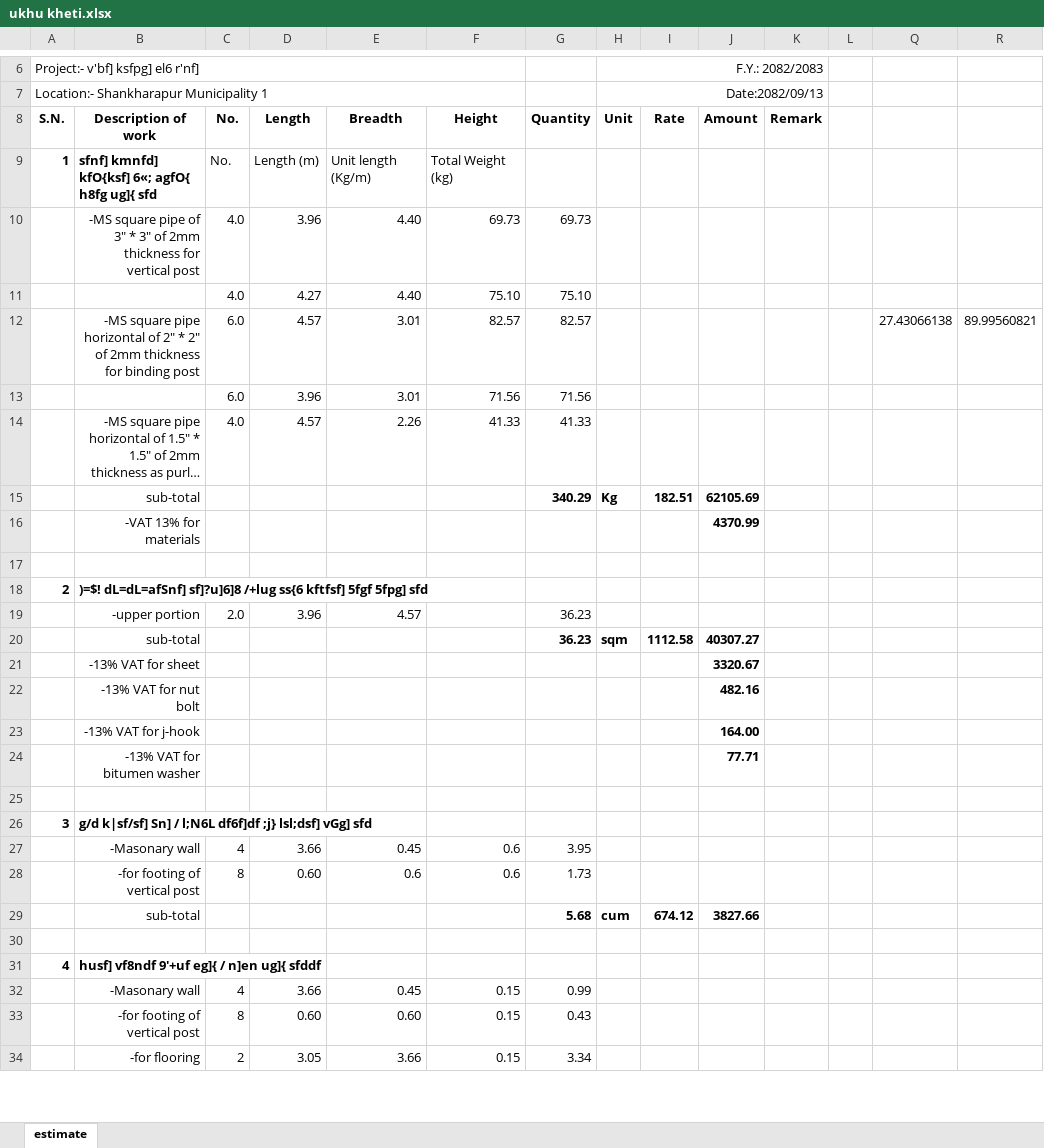
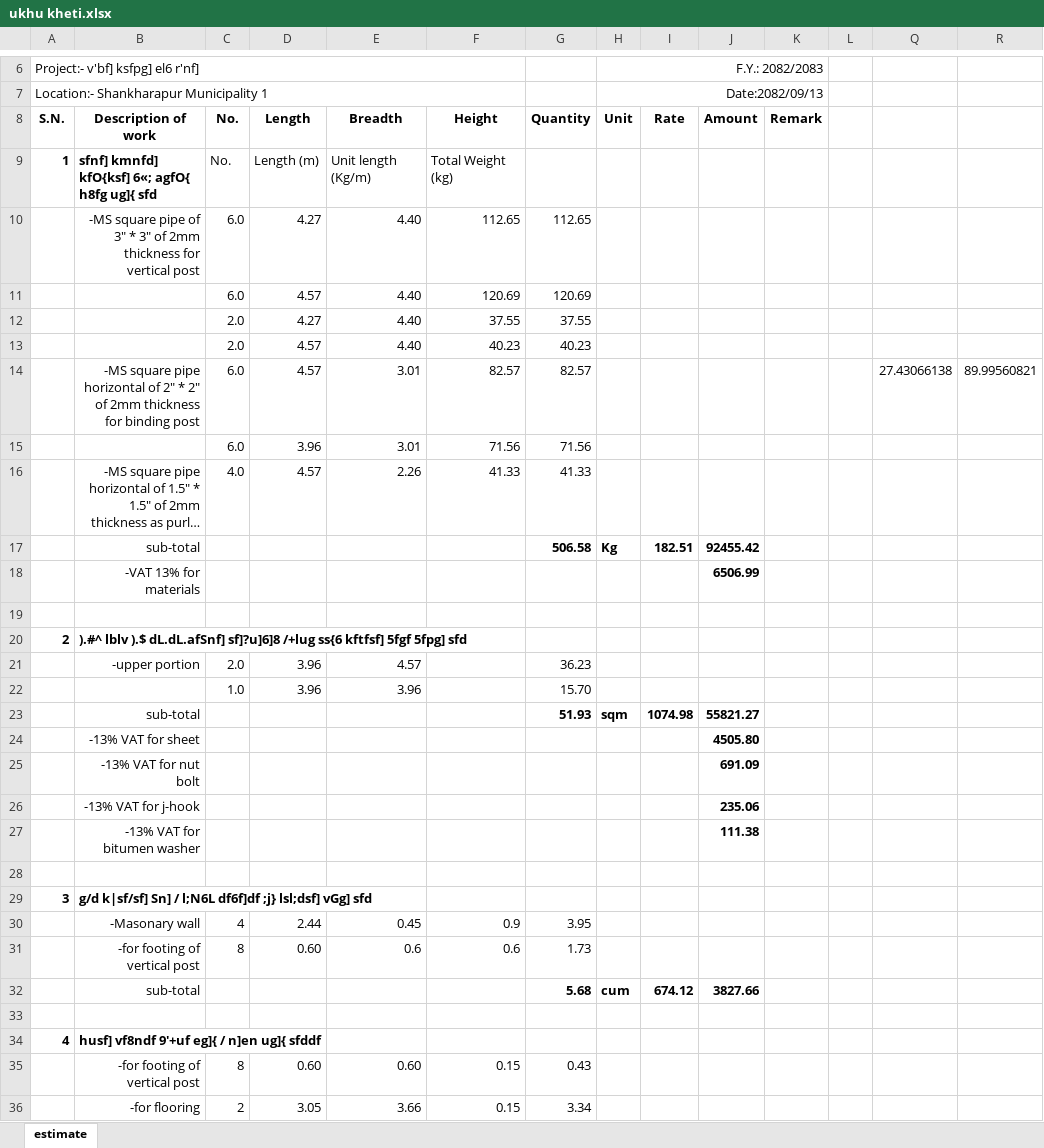
Before and after one commit to suwalcrystal/ward1, an Excel workbook: बजेट माग estimate/वडा बजेट estimate/ukhu kheti/ukhu kheti.xlsx, sheet estimate, drawn as a sheet; only a part is shown, gaps mark what is left out; long unchanged cells end in …; values as stored, in another font and other column widths than the file's, no borders; removed rows and columns are numbered as before the commit, all else as after; the diff covers the shown part only; the diff names each change by its address in the sheet, - before the commit and + after, or states it on an @@ line.

Commit message:
nagar estimate hume pipe and ukhu kheti final

```diff
--- a/बजेट माग estimate/वडा बजेट estimate/ukhu kheti/ukhu kheti.xlsx (sheet estimate)
+++ b/बजेट माग estimate/वडा बजेट estimate/ukhu kheti/ukhu kheti.xlsx (sheet estimate)
-C10 (No.): 4.0
+C10 (No.): 6.0
-D10 (Length): 3.96
+D10 (Length): 4.27
-F10 (Height): 69.73
+F10 (Height): 112.65
-G10 (Quantity): 69.73
+G10 (Quantity): 112.65
-row 11:  |  | 4.0 | 4.27 | 4.40 | 75.10 | 75.10
+row 11:  |  | 6.0 | 4.57 | 4.40 | 120.69 | 120.69
+row 12:  |  | 2.0 | 4.27 | 4.40 | 37.55 | 37.55
+row 13:  |  | 2.0 | 4.57 | 4.40 | 40.23 | 40.23
-G17 (Quantity): 340.29
+G17 (Quantity): 506.58
-J17 (Amount): 62105.69
+J17 (Amount): 92455.42
-J18 (Amount): 4370.99
+J18 (Amount): 6506.99
-B20 (Description of work): )=$! dL=dL=afSnf] sf]?u]6]8 /+lug…
+B20 (Description of work): ).#^ lblv ).$ dL.dL.afSnf] sf]?u]6]8 /+lug…
+row 22:  |  | 1.0 | 3.96 | 3.96 |  | 15.70
-G23 (Quantity): 36.23
+G23 (Quantity): 51.93
-I23 (Rate): 1112.58
+I23 (Rate): 1074.98
-J23 (Amount): 40307.27
+J23 (Amount): 55821.27
-J24 (Amount): 3320.67
+J24 (Amount): 4505.80
-J25 (Amount): 482.16
+J25 (Amount): 691.09
-J26 (Amount): 164.00
+J26 (Amount): 235.06
-J27 (Amount): 77.71
+J27 (Amount): 111.38
-D30 (Length): 3.66
+D30 (Length): 2.44
-F30 (Height): 0.6
+F30 (Height): 0.9
-row 32:  | -Masonary wall | 4 | 3.66 | 0.45 | 0.15 | 0.99
```
Also changed, not shown: 3 removed rows, 26 edited cells and row numbers in column A elsewhere in this sheet, formulas that keep their value, 2 other files.
